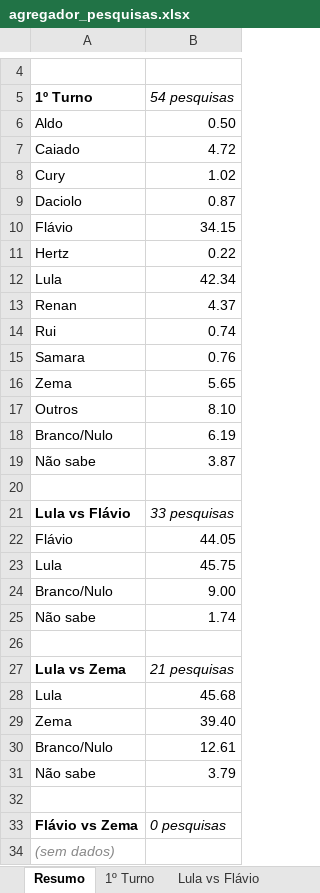
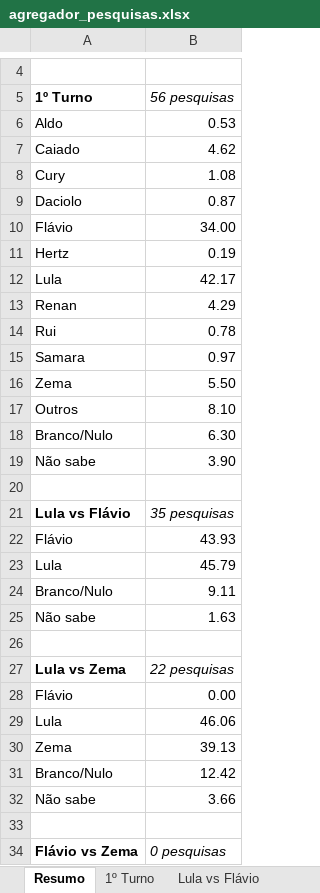
Before and after one commit to anac82/agregador-pesquisas, an Excel workbook: output/agregador_pesquisas.xlsx, sheet Resumo, drawn as a sheet; only a part is shown, gaps mark what is left out; the shorter side is filled out with more unchanged rows; values as stored, in another font and other column widths than the file's, no borders; removed rows and columns are numbered as before the commit, all else as after; the diff names each change by its address in the sheet, - before the commit and + after, or states it on an @@ line.

```diff
--- a/output/agregador_pesquisas.xlsx (sheet Resumo)
+++ b/output/agregador_pesquisas.xlsx (sheet Resumo)
-B5: 54 pesquisas
+B5: 56 pesquisas
-B6 (56 pesquisas): 0.50
+B6 (56 pesquisas): 0.53
-B7 (56 pesquisas): 4.72
+B7 (56 pesquisas): 4.62
-B8 (56 pesquisas): 1.02
+B8 (56 pesquisas): 1.08
-B10 (56 pesquisas): 34.15
+B10 (56 pesquisas): 34.00
-B11 (56 pesquisas): 0.22
+B11 (56 pesquisas): 0.19
-B12 (56 pesquisas): 42.34
+B12 (56 pesquisas): 42.17
-B13 (56 pesquisas): 4.37
+B13 (56 pesquisas): 4.29
-B14 (56 pesquisas): 0.74
+B14 (56 pesquisas): 0.78
-B15 (56 pesquisas): 0.76
+B15 (56 pesquisas): 0.97
-B16 (56 pesquisas): 5.65
+B16 (56 pesquisas): 5.50
-B18 (56 pesquisas): 6.19
+B18 (56 pesquisas): 6.30
-B19 (56 pesquisas): 3.87
+B19 (56 pesquisas): 3.90
-B21 (56 pesquisas): 33 pesquisas
+B21 (56 pesquisas): 35 pesquisas
-B22 (56 pesquisas): 44.05
+B22 (56 pesquisas): 43.93
-B23 (56 pesquisas): 45.75
+B23 (56 pesquisas): 45.79
-B24 (56 pesquisas): 9.00
+B24 (56 pesquisas): 9.11
-B25 (56 pesquisas): 1.74
+B25 (56 pesquisas): 1.63
-B27 (56 pesquisas): 21 pesquisas
+B27 (56 pesquisas): 22 pesquisas
-row 28: Lula | 45.68
-row 29: Zema | 39.40
-row 30: Branco/Nulo | 12.61
-row 31: Não sabe | 3.79
+row 28: Flávio | 0.00
+row 29: Lula | 46.06
+row 30: Zema | 39.13
+row 31: Branco/Nulo | 12.42
+row 32: Não sabe | 3.66
```
Also changed, not shown: sheet Todas as Pesquisas, sheet 1º Turno, sheet Evolução 1º Turno, sheet Lula vs Zema, sheet Lula vs Flávio, sheet Evolução Lula vs Flávio, 1 more sheet, charts or pictures, 2 other files.
